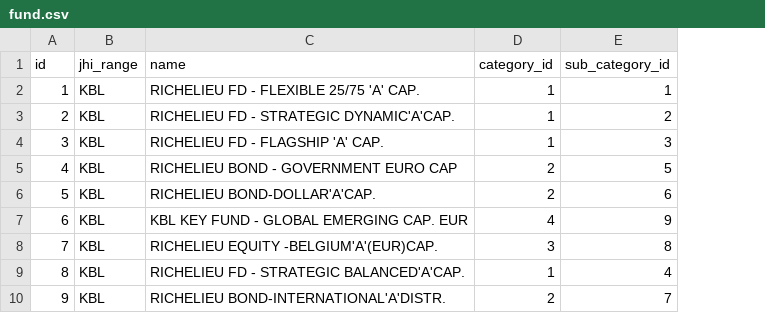
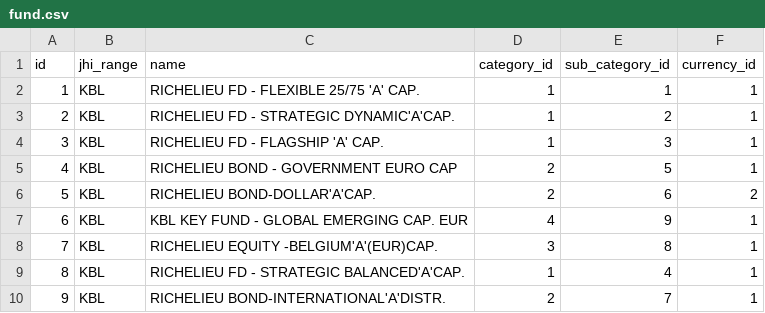
Before and after one commit to geraertsf/kbldemo, a CSV file: src/main/resources/config/liquibase/fund.csv, drawn as a sheet; the diff names each change by its address in the sheet, - before the commit and + after, or states it on an @@ line.

Commit message:
Add currency to fund init data

```diff
--- a/src/main/resources/config/liquibase/fund.csv
+++ b/src/main/resources/config/liquibase/fund.csv
+column F (currency_id), rows 2-10: 1 | 1 | 1 | 1 | 2 | 1 | 1 | 1 | 1
```
